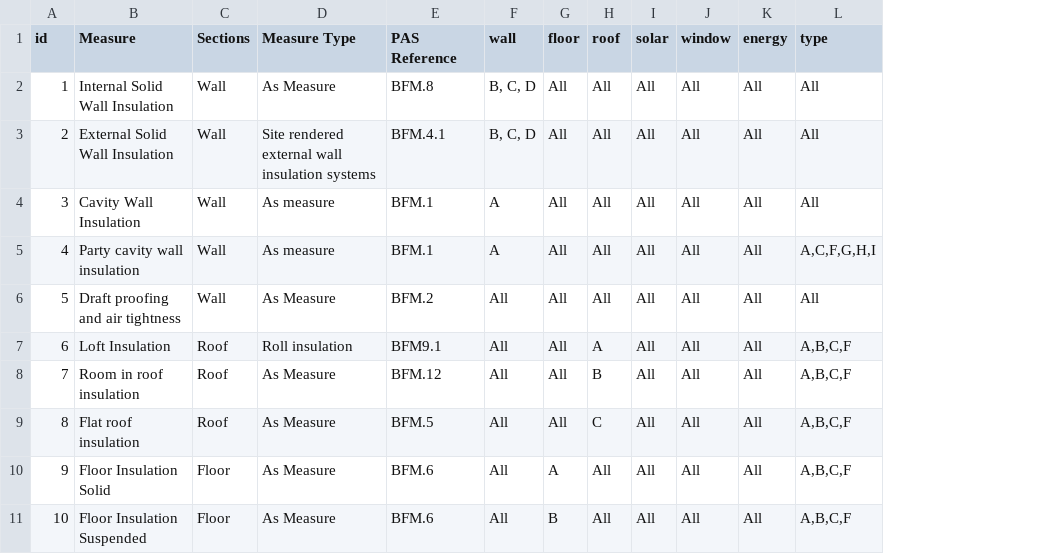
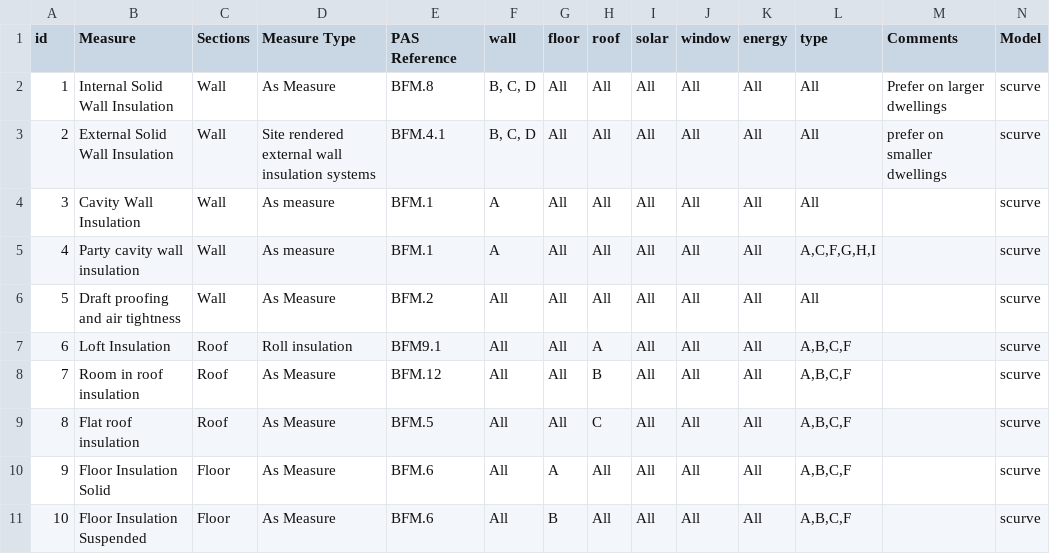
Before and after one commit to mem48/glider, a CSV file: Glider/data/retrofit_options.csv, drawn as a sheet; only a part is shown; the diff names each change by its address in the sheet, - before the commit and + after, or states it on an @@ line.

```diff
--- a/Glider/data/retrofit_options.csv
+++ b/Glider/data/retrofit_options.csv
+column M (Comments), rows 2-3: Prefer on larger dwellings | prefer on smaller dwellings
+column N (Model), rows 2-11: all scurve
```
Also changed, not shown: 4 other files.
